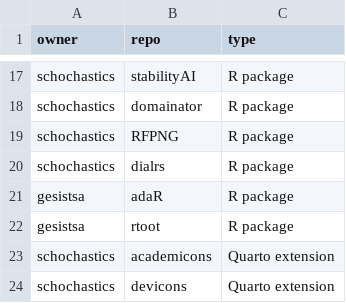
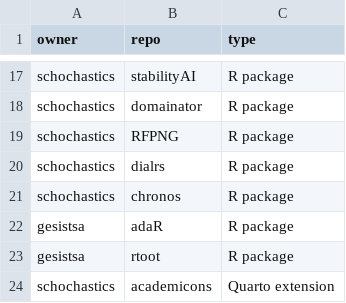
Before and after one commit to schochastics/gh-dashboard, a CSV file: repos.csv, drawn as a sheet; only a part is shown, gaps mark what is left out; the shorter side is filled out with more unchanged rows.

Commit message:
added chronos

```diff
--- a/repos.csv
+++ b/repos.csv
@@ -20,2 +20,3 @@ schochastics,RFPNG,R package
 schochastics,dialrs,R package
+schochastics,chronos,R package
 gesistsa,adaR,R package
```
